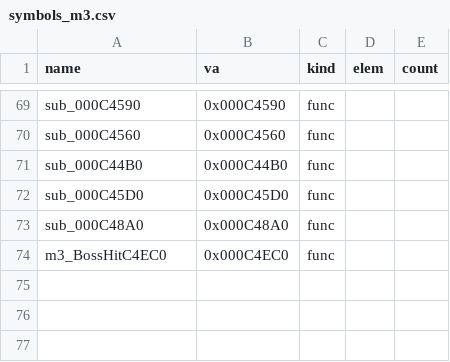
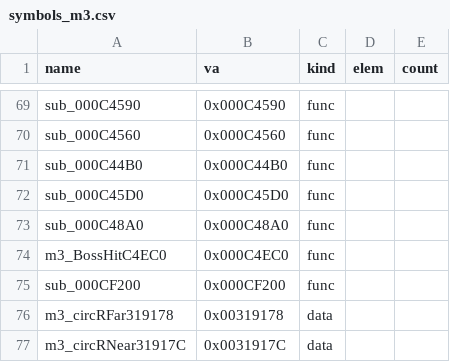
Before and after one commit to Pallypots/Project-Soul-Robber, a CSV file: config/symbols_m3.csv, drawn as a sheet; only a part is shown, gaps mark what is left out.

```diff
--- a/config/symbols_m3.csv
+++ b/config/symbols_m3.csv
@@ -74 +74,4 @@ sub_000C48A0,0x000C48A0,func,,
 m3_BossHitC4EC0,0x000C4EC0,func,,
+sub_000CF200,0x000CF200,func,,
+m3_circRFar319178,0x00319178,data,,
+m3_circRNear31917C,0x0031917C,data,,
```
Also changed, not shown: config/function_states_m3.csv, 6 other files.
